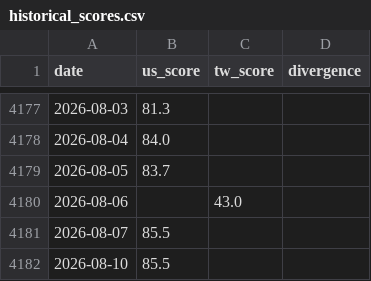
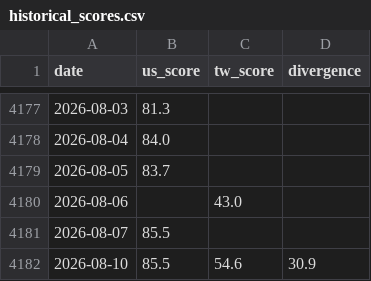
Before and after one commit to WenyuChiou/grisi, a CSV file: data/historical_scores.csv, drawn as a sheet; only a part is shown, gaps mark what is left out.

```diff
--- a/data/historical_scores.csv
+++ b/data/historical_scores.csv
@@ -4181,2 +4181,2 @@ date,us_score,tw_score,divergence
 2026-08-07,85.5,,
-2026-08-10,85.5,,
+2026-08-10,85.5,54.6,30.9
```
Also changed, not shown: docs/data/historical_scores.csv, 18 other files.
